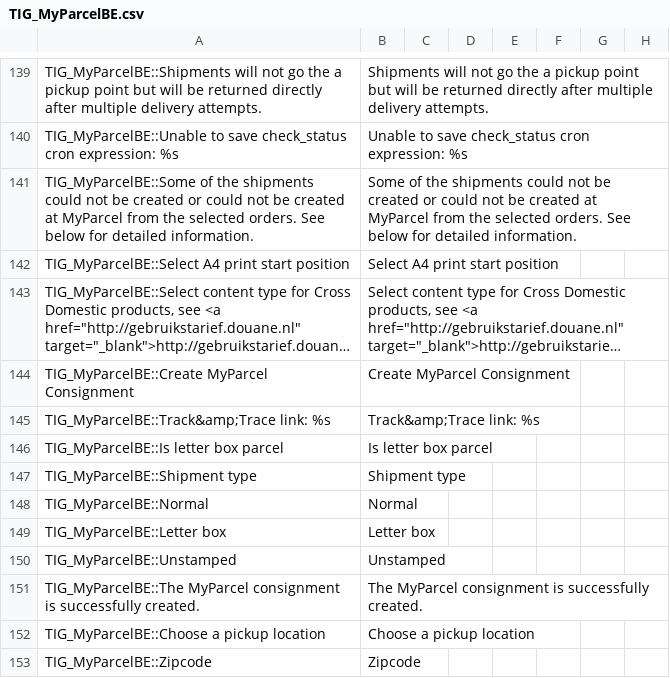
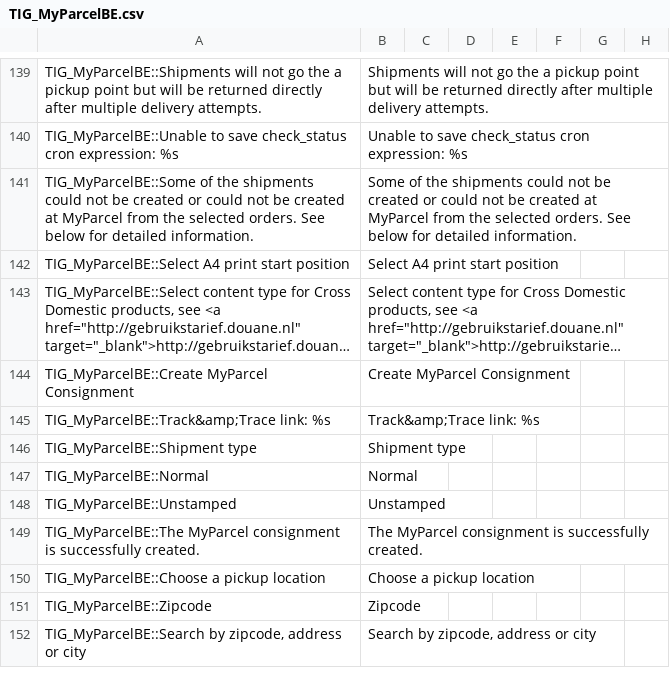
Before and after one commit to myparcelnl/magento1-End-of-life, a CSV file: app/locale/en_US/TIG_MyParcelBE.csv, drawn as a sheet; only a part is shown, gaps mark what is left out; the shorter side is filled out with more unchanged rows; long unchanged cells end in …; the diff names each change by its address in the sheet, - before the commit and + after, or states it on an @@ line.

```diff
--- a/app/locale/en_US/TIG_MyParcelBE.csv
+++ b/app/locale/en_US/TIG_MyParcelBE.csv
-row 146: TIG_MyParcelBE::Is letter box parcel | Is letter box parcel
-row 149: TIG_MyParcelBE::Letter box | Letter box
```
Also changed, not shown: 3 other files.
